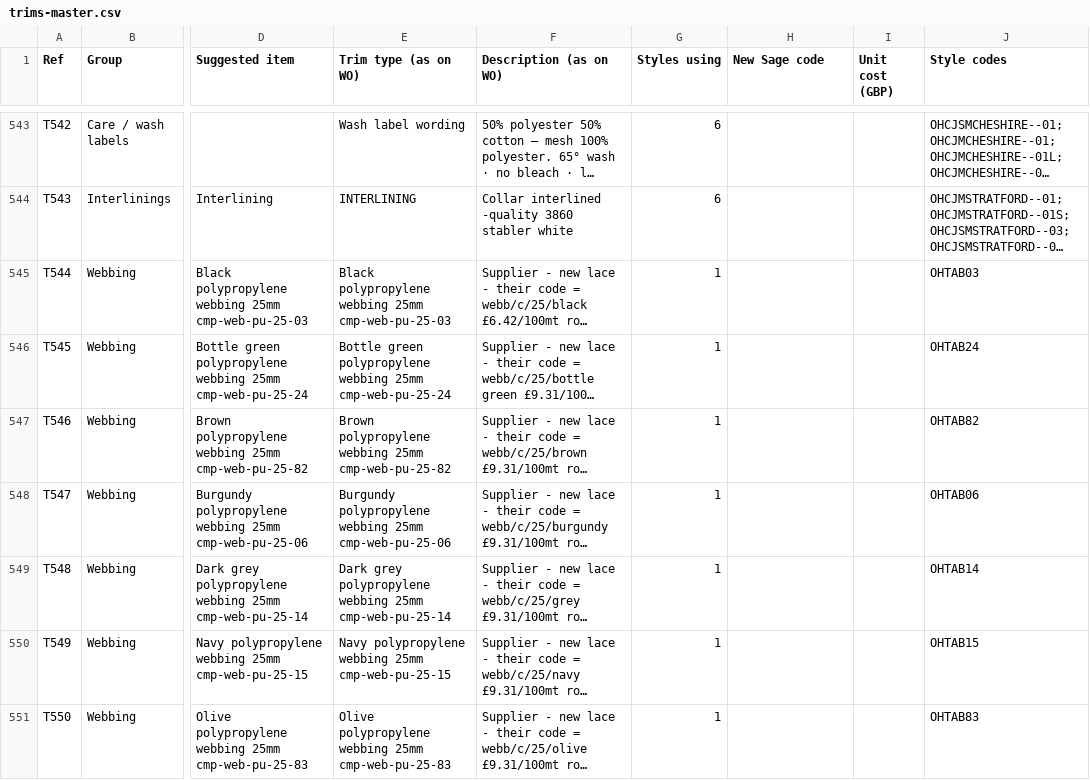
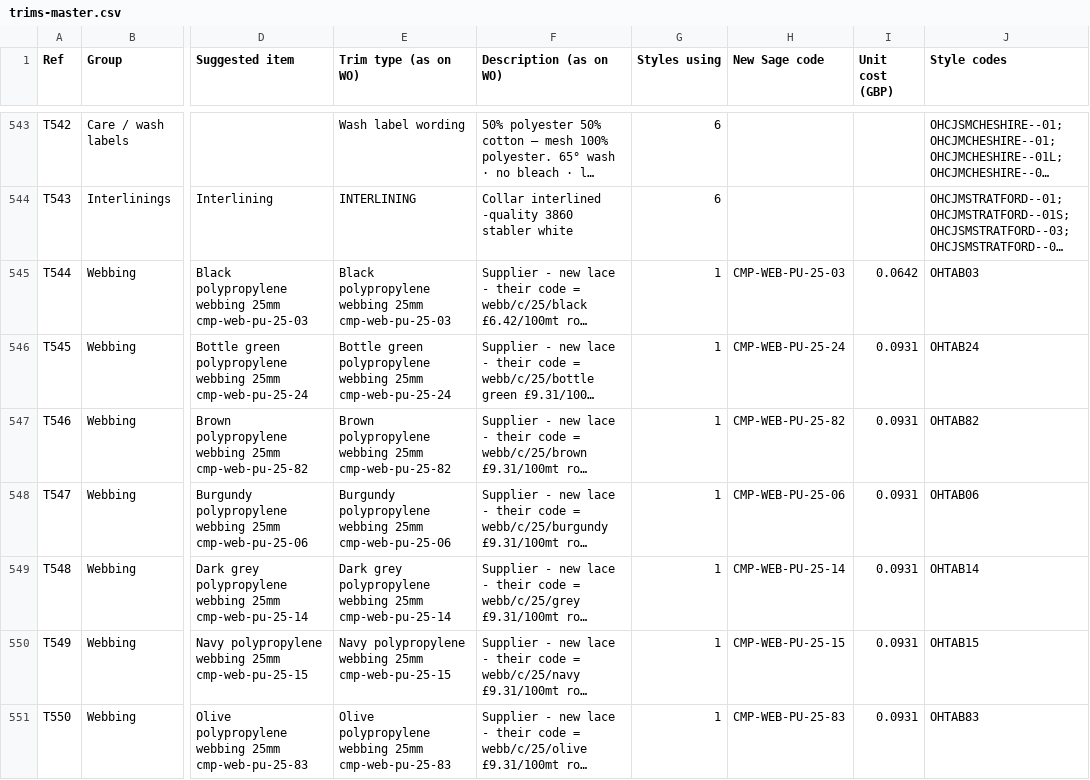
Before and after one commit to Luke5446/Tibard-Productionplan, a CSV file: trims-master.csv, drawn as a sheet; only a part is shown, gaps mark what is left out; long unchanged cells end in …; the diff covers the shown part only; the diff names each change by its address in the sheet, - before the commit and + after, or states it on an @@ line.

```diff
--- a/trims-master.csv
+++ b/trims-master.csv
-H545 (New Sage code): (empty)
+H545 (New Sage code): CMP-WEB-PU-25-03
-I545 (Unit cost (GBP)): (empty)
+I545 (Unit cost (GBP)): 0.0642
-H546 (New Sage code): (empty)
+H546 (New Sage code): CMP-WEB-PU-25-24
-I546:I551 (Unit cost (GBP)): (empty)
+I546:I551 (Unit cost (GBP)): 0.0931
-H547 (New Sage code): (empty)
+H547 (New Sage code): CMP-WEB-PU-25-82
-H548 (New Sage code): (empty)
+H548 (New Sage code): CMP-WEB-PU-25-06
-H549 (New Sage code): (empty)
+H549 (New Sage code): CMP-WEB-PU-25-14
-H550 (New Sage code): (empty)
+H550 (New Sage code): CMP-WEB-PU-25-15
-H551 (New Sage code): (empty)
+H551 (New Sage code): CMP-WEB-PU-25-83
```
Also changed, not shown: 50 edited cells elsewhere in this file, sage-codes-to-create.csv, 2 other files.
